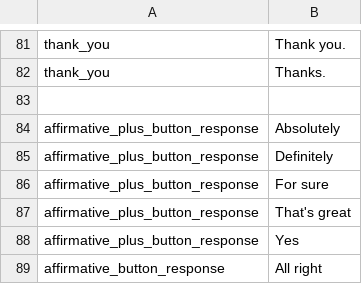
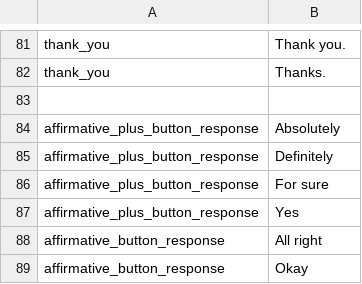
Before and after one commit to robotpt/ros-abm-interaction, a CSV file: resources/variation.csv, drawn as a sheet; only a part is shown, gaps mark what is left out; the shorter side is filled out with more unchanged rows.

Commit message:
Remove cheesy affirmative button response

```diff
--- a/resources/variation.csv
+++ b/resources/variation.csv
@@ -86,3 +86,2 @@ affirmative_plus_button_response,Definitely
 affirmative_plus_button_response,For sure
-affirmative_plus_button_response,That's great
 affirmative_plus_button_response,Yes
```
